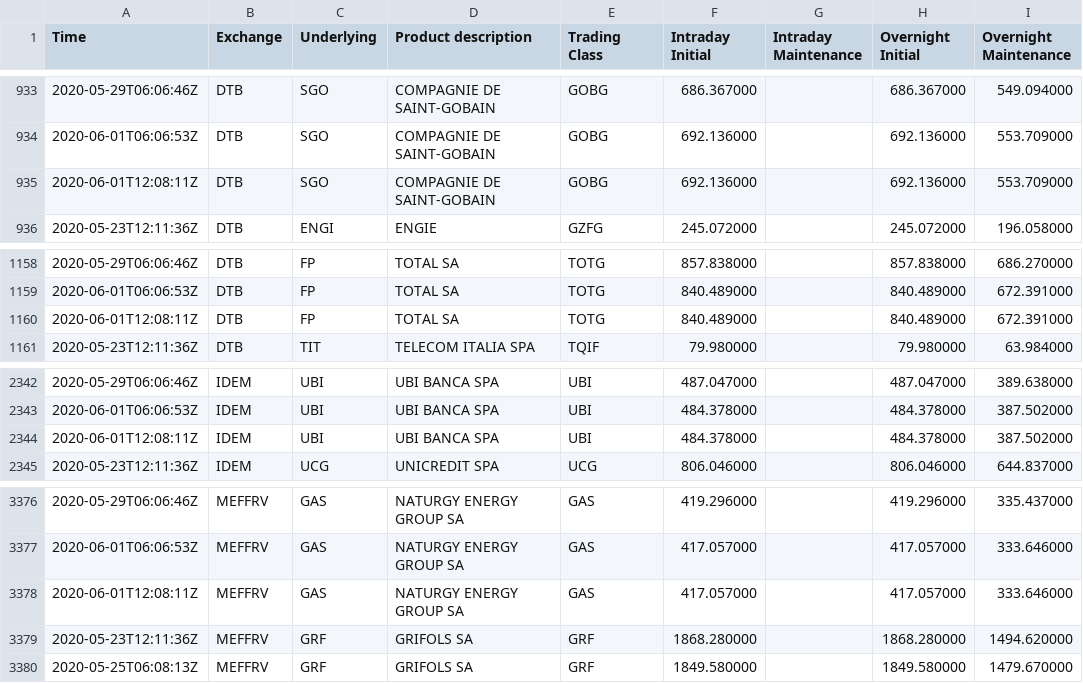
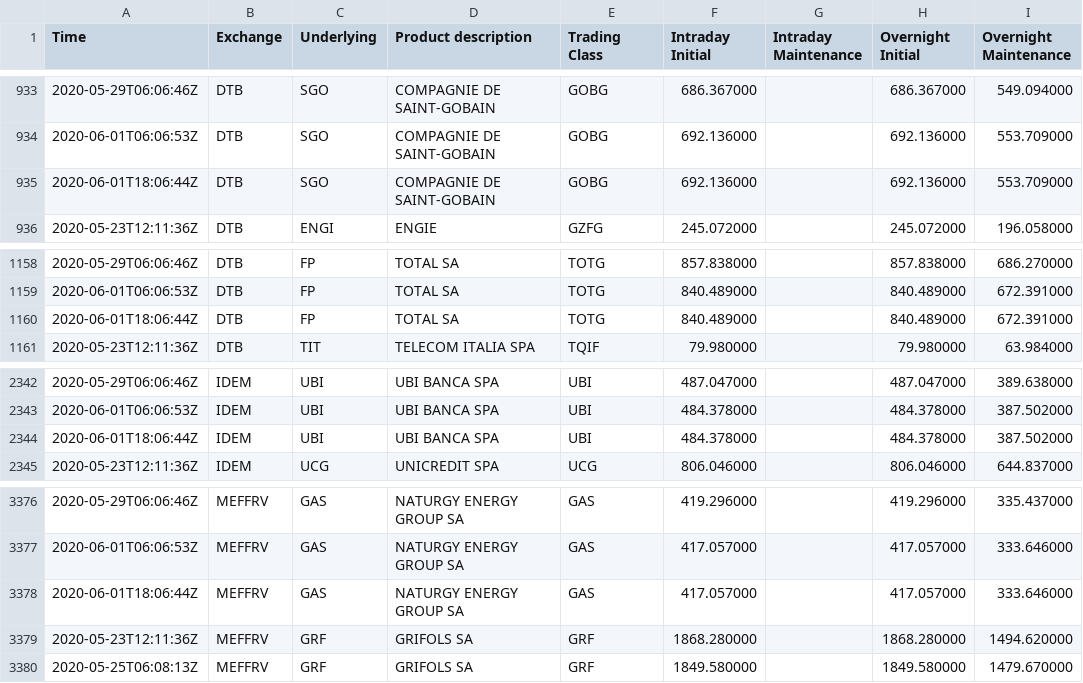
Before and after one commit to webclinic017/ib_margin, a CSV file: data/ib_margin.csv, drawn as a sheet; only a part is shown, gaps mark what is left out; the diff names each change by its address in the sheet, - before the commit and + after, or states it on an @@ line.

```diff
--- a/data/ib_margin.csv
+++ b/data/ib_margin.csv
-A935 (Time): 2020-06-01T12:08:11Z
+A935 (Time): 2020-06-01T18:06:44Z
-A1160 (Time): 2020-06-01T12:08:11Z
+A1160 (Time): 2020-06-01T18:06:44Z
-A2344 (Time): 2020-06-01T12:08:11Z
+A2344 (Time): 2020-06-01T18:06:44Z
-A3378 (Time): 2020-06-01T12:08:11Z
+A3378 (Time): 2020-06-01T18:06:44Z
```
